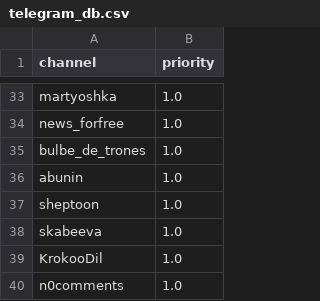
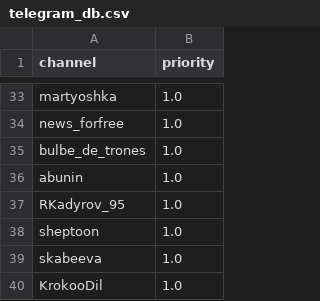
Before and after one commit to ZidanXarg/telegram_report_bot_ua, a CSV file: telegram_db.csv, drawn as a sheet; only a part is shown, gaps mark what is left out; the shorter side is filled out with more unchanged rows.

Commit message:
Update telegram_db.csv

```diff
--- a/telegram_db.csv
+++ b/telegram_db.csv
@@ -36,2 +36,3 @@ bulbe_de_trones,1.0
 abunin,1.0
+RKadyrov_95, 1.0
 sheptoon,1.0
```
